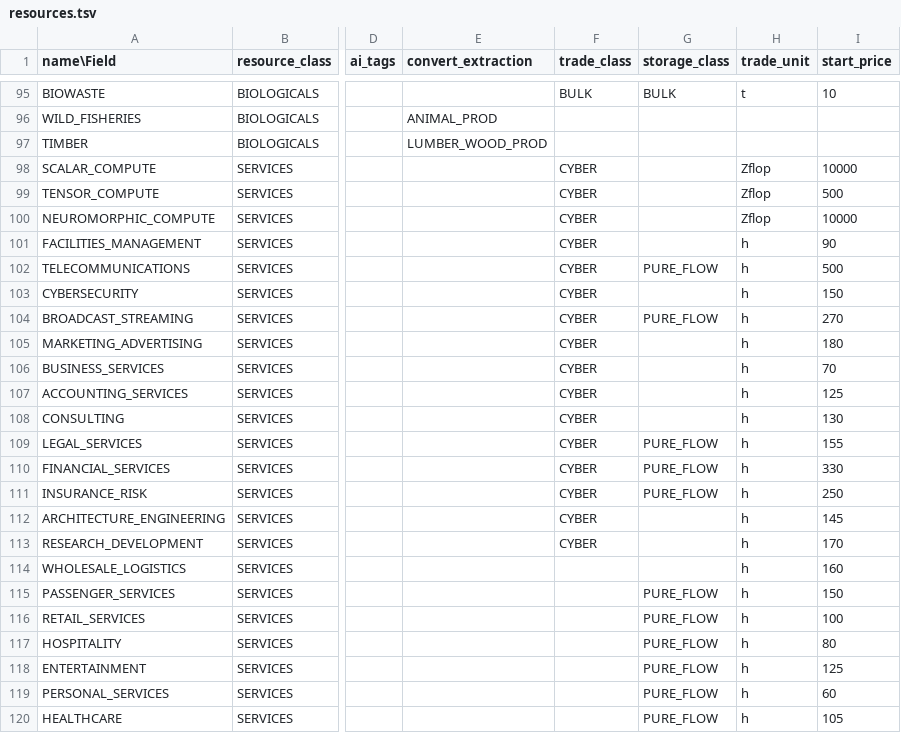
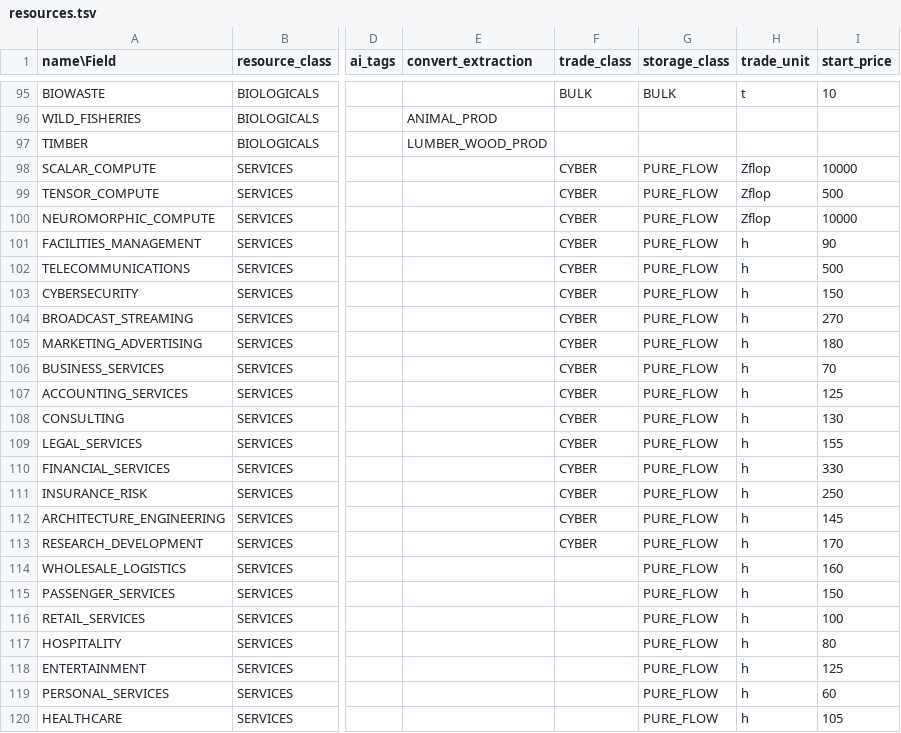
Before and after one commit to t2civ/astropolis_public, a TSV file: tables/resources.tsv, drawn as a sheet; only a part is shown, gaps mark what is left out; the diff names each change by its address in the sheet, - before the commit and + after, or states it on an @@ line.

```diff
--- a/tables/resources.tsv
+++ b/tables/resources.tsv
-G98:G101 (storage_class): (empty)
+G98:G101 (storage_class): PURE_FLOW
-G103 (storage_class): (empty)
+G103 (storage_class): PURE_FLOW
-G105:G108 (storage_class): (empty)
+G105:G108 (storage_class): PURE_FLOW
-G112:G114 (storage_class): (empty)
+G112:G114 (storage_class): PURE_FLOW
```
Also changed, not shown: tables/facilities_resources.tsv.
